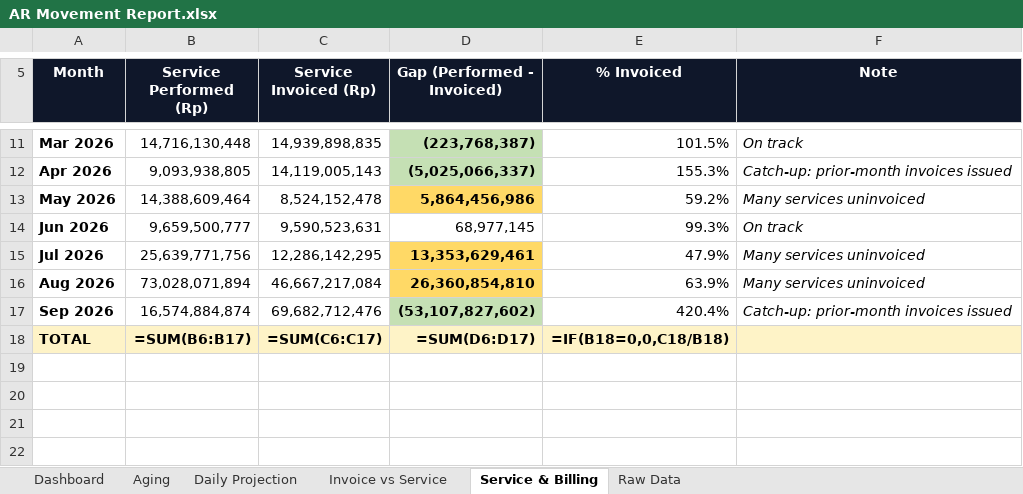
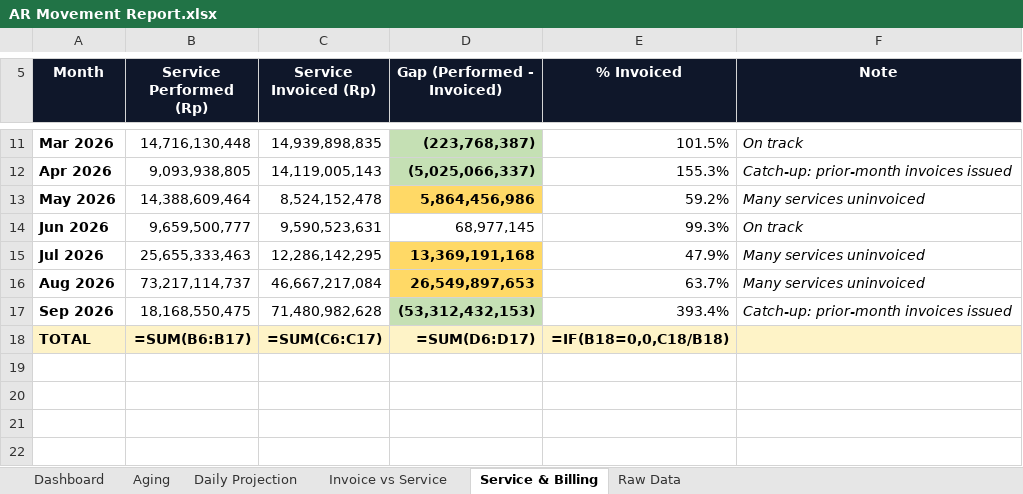
Before and after one commit to finmanagerindonesia-dev/psi-ar-dashboard, an Excel workbook: AR Movement Report.xlsx, sheet Service & Billing, drawn as a sheet; only a part is shown, gaps mark what is left out; values as stored, in another font and other column widths than the file's, no borders; formulas without a stored value are shown as written; charts and pictures not drawn; the diff names each change by its address in the sheet, - before the commit and + after, or states it on an @@ line.

```diff
--- a/AR Movement Report.xlsx (sheet Service & Billing)
+++ b/AR Movement Report.xlsx (sheet Service & Billing)
-B15 (Service Performed (Rp)): 25,639,771,756
+B15 (Service Performed (Rp)): 25,655,333,463
-D15 (Gap (Performed - Invoiced)): 13,353,629,461
+D15 (Gap (Performed - Invoiced)): 13,369,191,168
-B16 (Service Performed (Rp)): 73,028,071,894
+B16 (Service Performed (Rp)): 73,217,114,737
-D16 (Gap (Performed - Invoiced)): 26,360,854,810
+D16 (Gap (Performed - Invoiced)): 26,549,897,653
-E16 (% Invoiced): 63.9%
+E16 (% Invoiced): 63.7%
-B17 (Service Performed (Rp)): 16,574,884,874
+B17 (Service Performed (Rp)): 18,168,550,475
-C17 (Service Invoiced (Rp)): 69,682,712,476
+C17 (Service Invoiced (Rp)): 71,480,982,628
-D17 (Gap (Performed - Invoiced)): (53,107,827,602)
+D17 (Gap (Performed - Invoiced)): (53,312,432,153)
-E17 (% Invoiced): 420.4%
+E17 (% Invoiced): 393.4%
```
Also changed, not shown: sheet Daily Projection, sheet Raw Data, sheet Dashboard, sheet Invoice vs Service, sheet Aging.
